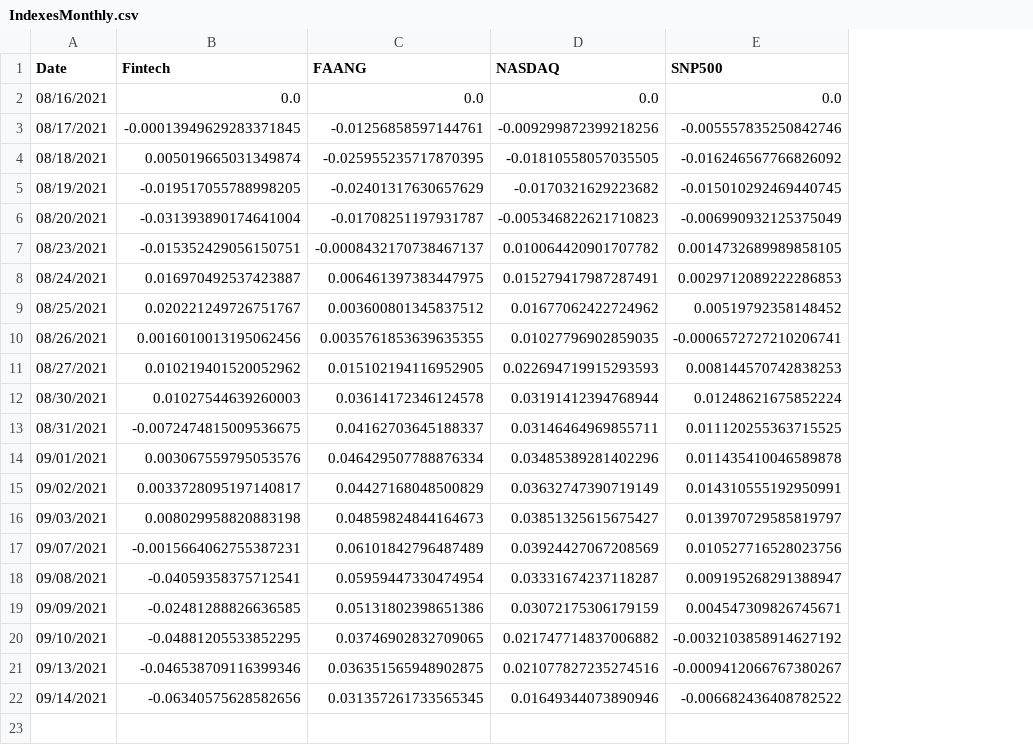
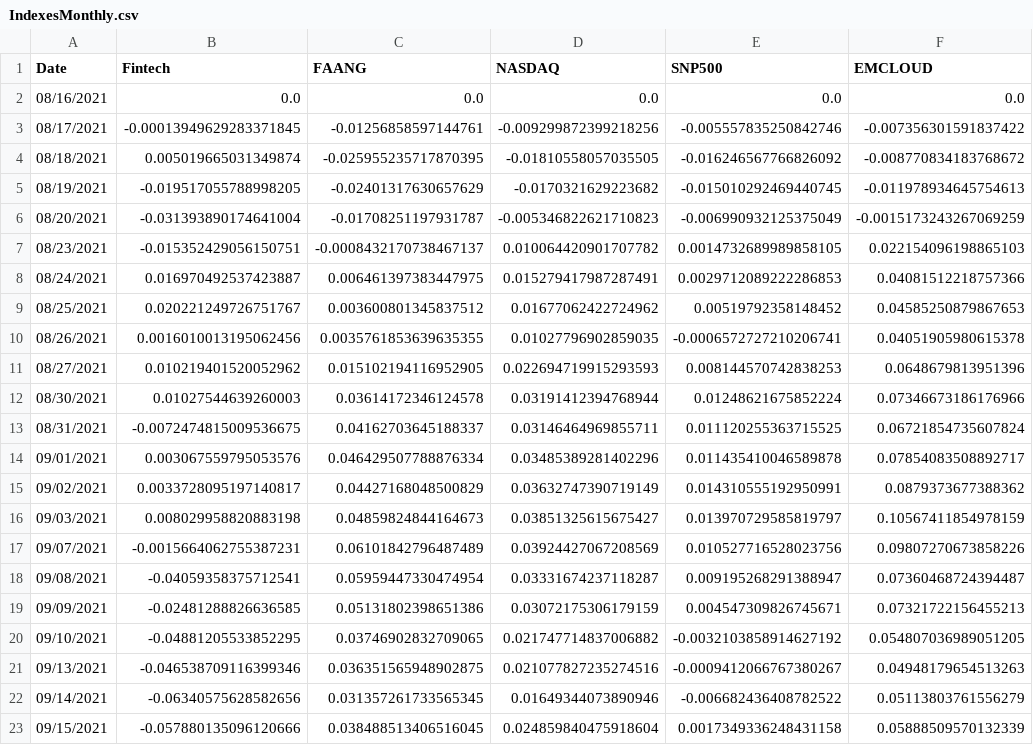
Before and after one commit to fprimecapital/findex, a CSV file: IndexesMonthly.csv, drawn as a sheet; the diff names each change by its address in the sheet, - before the commit and + after, or states it on an @@ line.

Commit message:
committing files

```diff
--- a/IndexesMonthly.csv
+++ b/IndexesMonthly.csv
+column F (EMCLOUD), rows 2-22: 0.0 | -0.007356301591837422 | -0.008770834183768672 | -0.011978934645754613 | -0.0015173243267069259 | 0.022154096198865103 | 0.04081512218757366 | 0.04585250879867653 | 0.04051905980615378 | 0.0648679813951396 | 0.07346673186176966 | 0.06721854735607824 | 0.07854083508892717 | 0.0879373677388362 | 0.10567411854978159 | 0.09807270673858226 | 0.07360468724394487 | 0.07321722156455213 | 0.054807036989051205 | 0.04948179654513263 | 0.05113803761556279
+row 23: 09/15/2021 | -0.057880135096120666 | 0.038488513406516045 | 0.024859840475918604 | 0.0017349336248431158 | 0.05888509570132339
```
